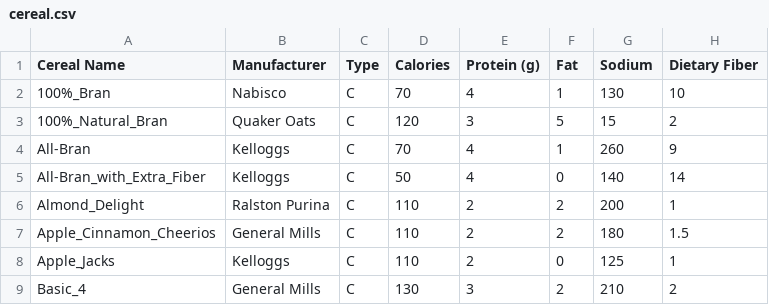
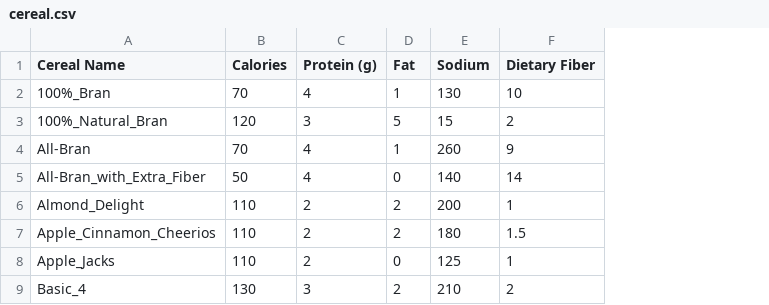
Before and after one commit to Sherif-Embarak/gp-test, a CSV file: src/data/cereal.csv, drawn as a sheet; only a part is shown; the diff names each change by its address in the sheet, - before the commit and + after, or states it on an @@ line.

```diff
--- a/src/data/cereal.csv
+++ b/src/data/cereal.csv
-column B (Manufacturer), rows 2-9: Nabisco | Quaker Oats | Kelloggs | Kelloggs | Ralston Purina | General Mills | Kelloggs | General Mills
-column C (Type), rows 2-9: all C
```
Also changed, not shown: src/data/test.csv, 8 other files.
